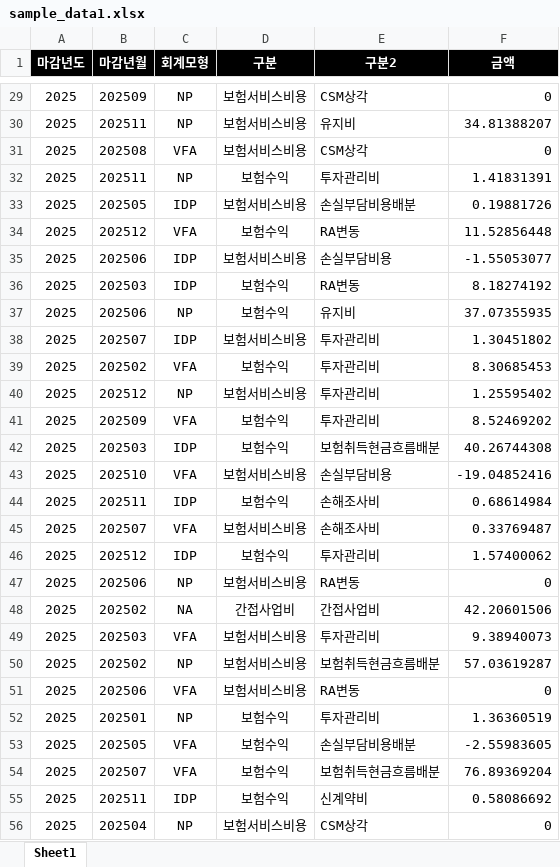
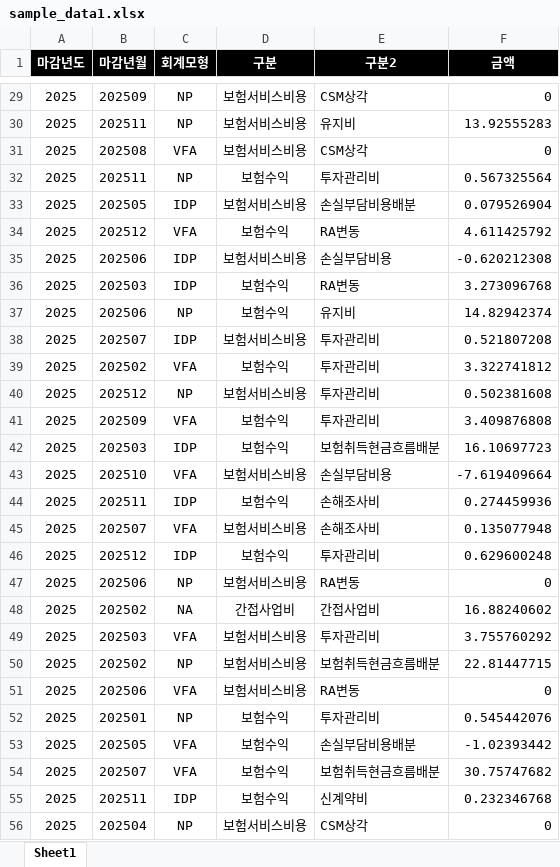
Before and after one commit to MALife-AI/Actuarial-Report, an Excel workbook: data/sample_data1.xlsx, sheet Sheet1, drawn as a sheet; only a part is shown, gaps mark what is left out; values as stored, in another font and other column widths than the file's, no borders; the diff covers the shown part only; the diff names each change by its address in the sheet, - before the commit and + after, or states it on an @@ line.

```diff
--- a/data/sample_data1.xlsx (sheet Sheet1)
+++ b/data/sample_data1.xlsx (sheet Sheet1)
-F30 (금액): 34.81388207
+F30 (금액): 13.92555283
-F32 (금액): 1.41831391
+F32 (금액): 0.567325564
-F33 (금액): 0.19881726
+F33 (금액): 0.079526904
-F34 (금액): 11.52856448
+F34 (금액): 4.611425792
-F35 (금액): -1.55053077
+F35 (금액): -0.620212308
-F36 (금액): 8.18274192
+F36 (금액): 3.273096768
-F37 (금액): 37.07355935
+F37 (금액): 14.82942374
-F38 (금액): 1.30451802
+F38 (금액): 0.521807208
-F39 (금액): 8.30685453
+F39 (금액): 3.322741812
-F40 (금액): 1.25595402
+F40 (금액): 0.502381608
-F41 (금액): 8.52469202
+F41 (금액): 3.409876808
-F42 (금액): 40.26744308
+F42 (금액): 16.10697723
-F43 (금액): -19.04852416
+F43 (금액): -7.619409664
-F44 (금액): 0.68614984
+F44 (금액): 0.274459936
-F45 (금액): 0.33769487
+F45 (금액): 0.135077948
-F46 (금액): 1.57400062
+F46 (금액): 0.629600248
-F48 (금액): 42.20601506
+F48 (금액): 16.88240602
-F49 (금액): 9.38940073
+F49 (금액): 3.755760292
-F50 (금액): 57.03619287
+F50 (금액): 22.81447715
-F52 (금액): 1.36360519
+F52 (금액): 0.545442076
-F53 (금액): -2.55983605
+F53 (금액): -1.02393442
-F54 (금액): 76.89369204
+F54 (금액): 30.75747682
-F55 (금액): 0.58086692
+F55 (금액): 0.232346768
```
Also changed, not shown: 601 edited cells elsewhere in this sheet, data/sample_data2_1.xlsx, data/sample_data2_2.xlsx, 1 other file.
